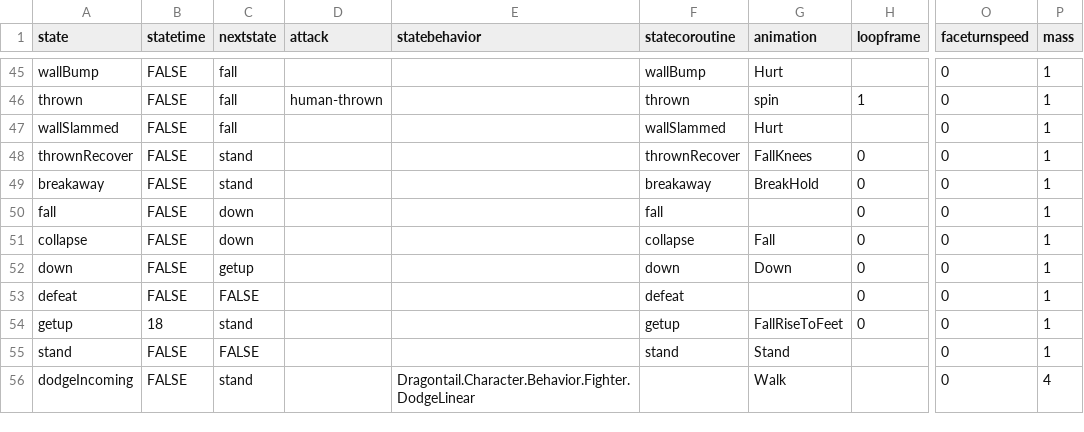
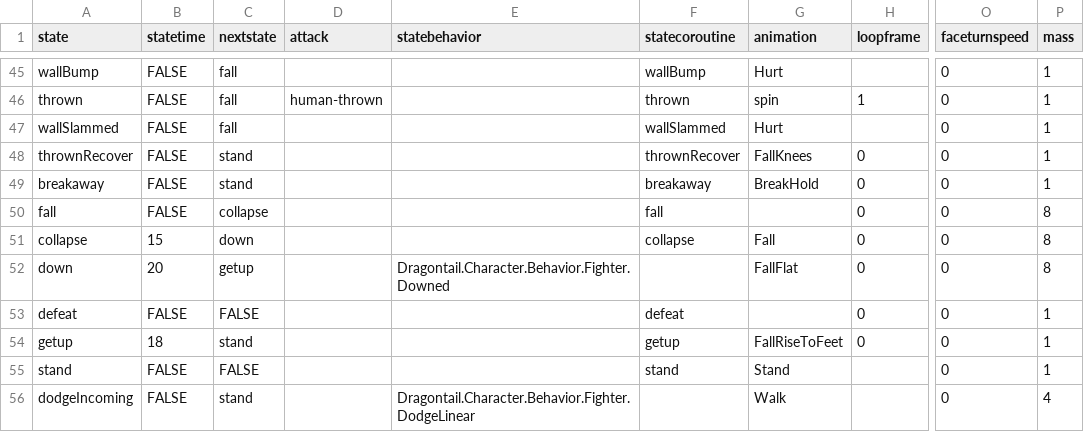
Before and after one commit to IoriBranford/dragontail, a CSV file: game/data/database/bandits-states.csv, drawn as a sheet; only a part is shown, gaps mark what is left out; the diff names each change by its address in the sheet, - before the commit and + after, or states it on an @@ line.

```diff
--- a/game/data/database/bandits-states.csv
+++ b/game/data/database/bandits-states.csv
-C50 (nextstate): down
+C50 (nextstate): collapse
-P50:P52 (mass): 1
+P50:P52 (mass): 8
-B51 (statetime): FALSE
+B51 (statetime): 15
-B52 (statetime): FALSE
+B52 (statetime): 20
-E52 (statebehavior): (empty)
+E52 (statebehavior): Dragontail.Character.Behavior.Fighter.Downed
-F52 (statecoroutine): down
+F52 (statecoroutine): (empty)
-G52 (animation): Down
+G52 (animation): FallFlat
```
Also changed, not shown: game/data/database/objects-states.csv, game/data/database/players-states.csv, 9 other files.
